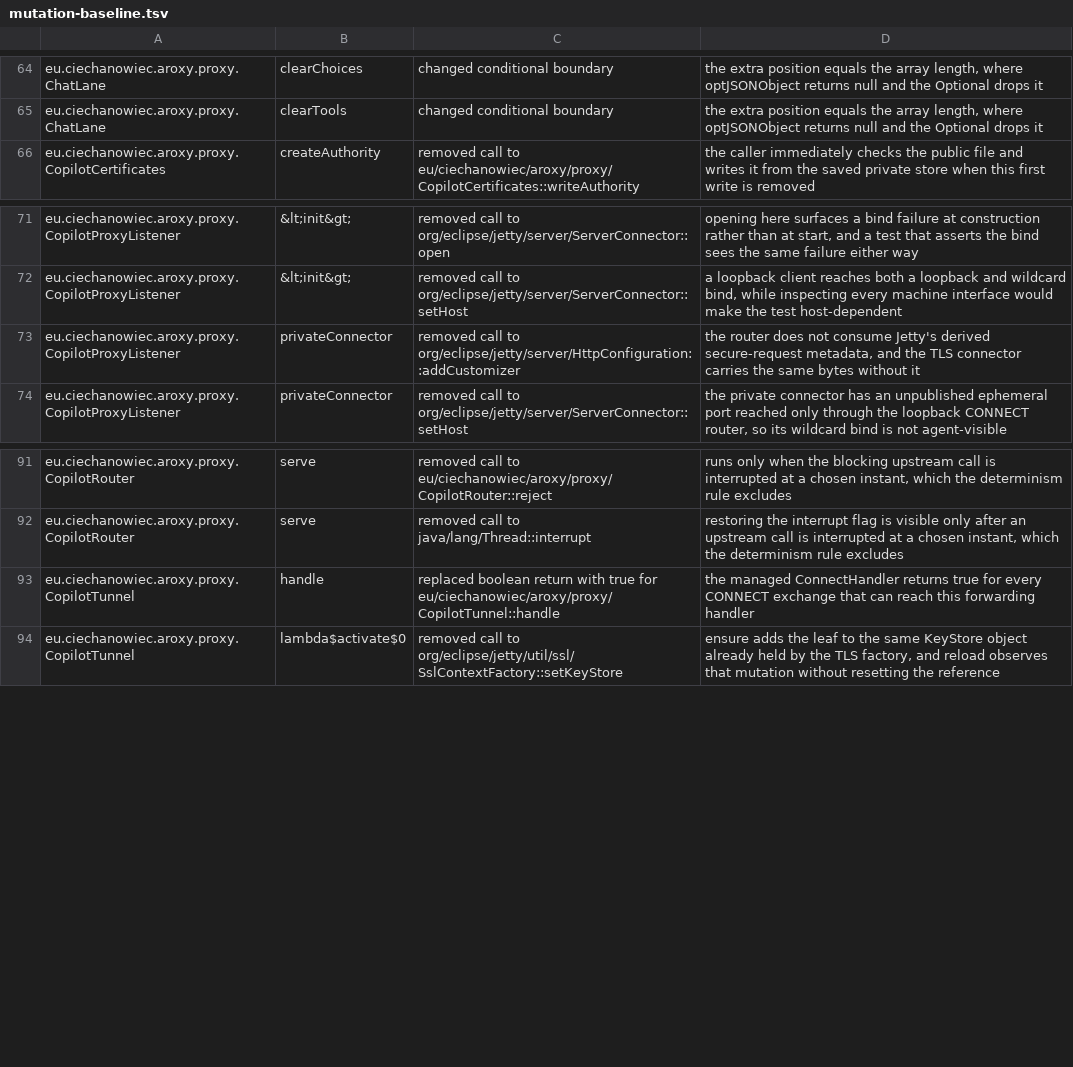
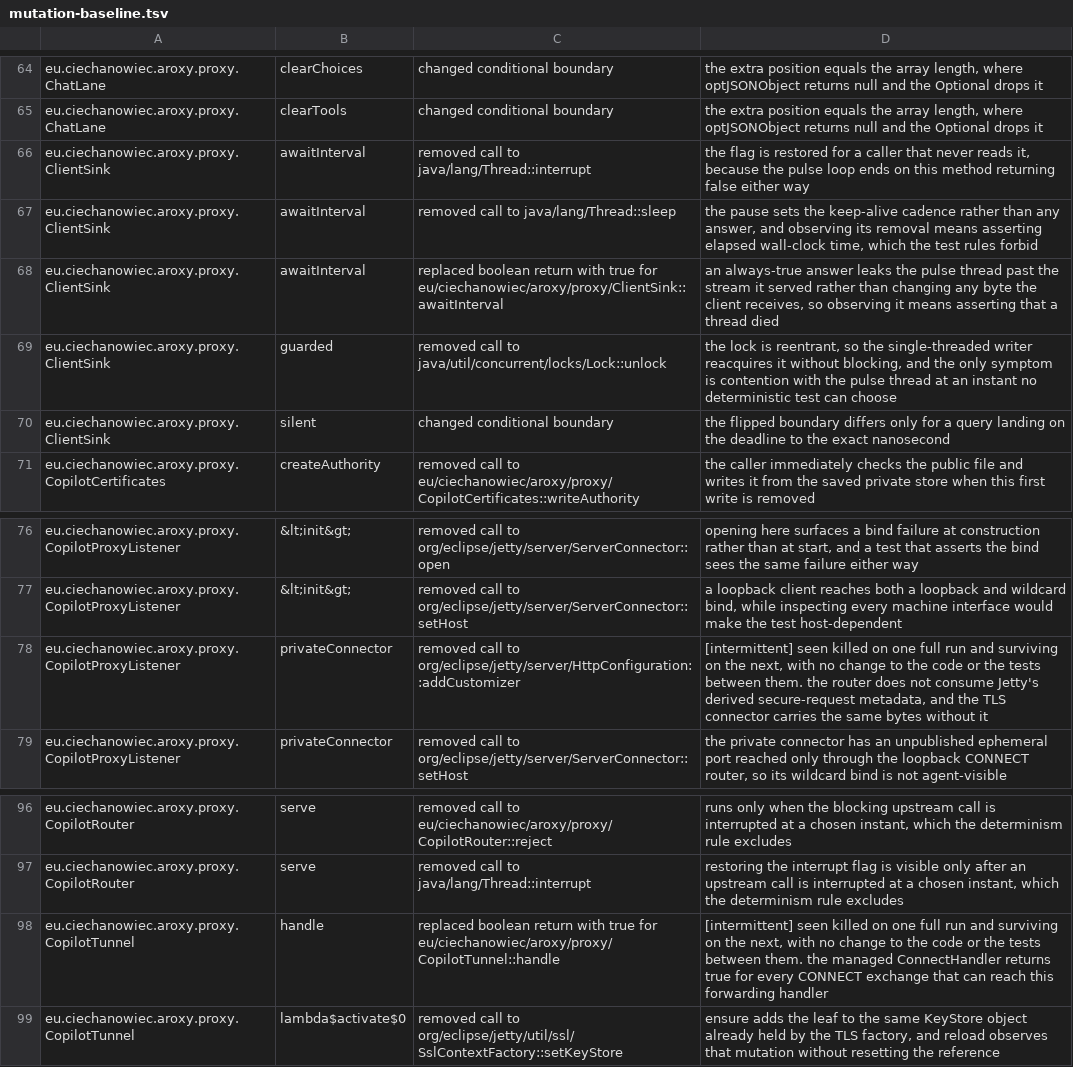
Before and after one commit to ciechanowiec/aroxy, a TSV file: mutation-baseline.tsv, drawn as a sheet; only a part is shown, gaps mark what is left out.

Commit message:
test(copilot): pin the keep-alive behaviour mutation found unpinned
Mutation analysis showed four of the new behaviours were unasserted, and two
of them would have failed silently in production. A keep-alive that is not
flushed sits in a buffer and never reaches the client, which defeats the fix
while every test still passes, and a sink that never records the time of a
write judges a busy stream silent and pulses into it. Both are now pinned, the
flush by a stub that signals on flush rather than on write, and the timestamp
by querying an instant that falls between the open and the write, which is
what makes a stale value distinguishable from a fresh one.

The rule count wording is pinned at none, one, and several.

Five survivors are recorded as accepted, each unobservable for a stated
reason: a flag restored for a caller that never reads it, a pause that sets
cadence rather than any answer, a return that leaks a thread rather than
changing a byte, a reentrant lock that a single-threaded writer reacquires
without blocking, and a boundary that differs only for a query landing on the
deadline exactly. Two entries seen to flap between runs are marked
intermittent.

The silence interval moves from the sink to the response path that chooses it,
leaving the sink holding only the mechanism.

```diff
--- a/mutation-baseline.tsv
+++ b/mutation-baseline.tsv
@@ -65,2 +65,7 @@ eu.ciechanowiec.aroxy.proxy.ChatLane	clearChoices	changed conditional boundary	t
 eu.ciechanowiec.aroxy.proxy.ChatLane	clearTools	changed conditional boundary	the extra position equals the array length, where optJSONObject returns null and the Optional drops it
+eu.ciechanowiec.aroxy.proxy.ClientSink	awaitInterval	removed call to java/lang/Thread::interrupt	the flag is restored for a caller that never reads it, because the pulse loop ends on this method returning false either way
+eu.ciechanowiec.aroxy.proxy.ClientSink	awaitInterval	removed call to java/lang/Thread::sleep	the pause sets the keep-alive cadence rather than any answer, and observing its removal means asserting elapsed wall-clock time, which the test rules forbid
+eu.ciechanowiec.aroxy.proxy.ClientSink	awaitInterval	replaced boolean return with true for eu/ciechanowiec/aroxy/proxy/ClientSink::awaitInterval	an always-true answer leaks the pulse thread past the stream it served rather than changing any byte the client receives, so observing it means asserting that a thread died
+eu.ciechanowiec.aroxy.proxy.ClientSink	guarded	removed call to java/util/concurrent/locks/Lock::unlock	the lock is reentrant, so the single-threaded writer reacquires it without blocking, and the only symptom is contention with the pulse thread at an instant no deterministic test can choose
+eu.ciechanowiec.aroxy.proxy.ClientSink	silent	changed conditional boundary	the flipped boundary differs only for a query landing on the deadline to the exact nanosecond
 eu.ciechanowiec.aroxy.proxy.CopilotCertificates	createAuthority	removed call to eu/ciechanowiec/aroxy/proxy/CopilotCertificates::writeAuthority	the caller immediately checks the public file and writes it from the saved private store when this first write is removed
@@ -72,3 +77,3 @@ eu.ciechanowiec.aroxy.proxy.CopilotProxyListener	&lt;init&gt;	removed call to or
 eu.ciechanowiec.aroxy.proxy.CopilotProxyListener	&lt;init&gt;	removed call to org/eclipse/jetty/server/ServerConnector::setHost	a loopback client reaches both a loopback and wildcard bind, while inspecting every machine interface would make the test host-dependent
-eu.ciechanowiec.aroxy.proxy.CopilotProxyListener	privateConnector	removed call to org/eclipse/jetty/server/HttpConfiguration::addCustomizer	the router does not consume Jetty's derived secure-request metadata, and the TLS connector carries the same bytes without it
+eu.ciechanowiec.aroxy.proxy.CopilotProxyListener	privateConnector	removed call to org/eclipse/jetty/server/HttpConfiguration::addCustomizer	[intermittent] seen killed on one full run and surviving on the next, with no change to the code or the tests between them. the router does not consume Jetty's derived secure-request metadata, and the TLS connector carries the same bytes without it
 eu.ciechanowiec.aroxy.proxy.CopilotProxyListener	privateConnector	removed call to org/eclipse/jetty/server/ServerConnector::setHost	the private connector has an unpublished ephemeral port reached only through the loopback CONNECT router, so its wildcard bind is not agent-visible
@@ -92,3 +97,3 @@ eu.ciechanowiec.aroxy.proxy.CopilotRouter	serve	removed call to eu/ciechanowiec/
 eu.ciechanowiec.aroxy.proxy.CopilotRouter	serve	removed call to java/lang/Thread::interrupt	restoring the interrupt flag is visible only after an upstream call is interrupted at a chosen instant, which the determinism rule excludes
-eu.ciechanowiec.aroxy.proxy.CopilotTunnel	handle	replaced boolean return with true for eu/ciechanowiec/aroxy/proxy/CopilotTunnel::handle	the managed ConnectHandler returns true for every CONNECT exchange that can reach this forwarding handler
+eu.ciechanowiec.aroxy.proxy.CopilotTunnel	handle	replaced boolean return with true for eu/ciechanowiec/aroxy/proxy/CopilotTunnel::handle	[intermittent] seen killed on one full run and surviving on the next, with no change to the code or the tests between them. the managed ConnectHandler returns true for every CONNECT exchange that can reach this forwarding handler
 eu.ciechanowiec.aroxy.proxy.CopilotTunnel	lambda$activate$0	removed call to org/eclipse/jetty/util/ssl/SslContextFactory::setKeyStore	ensure adds the leaf to the same KeyStore object already held by the TLS factory, and reload observes that mutation without resetting the reference
```
Also changed, not shown: 5 other files.
